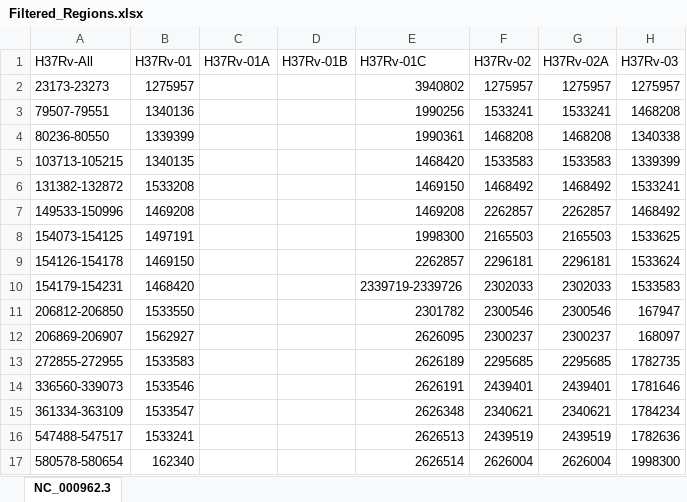
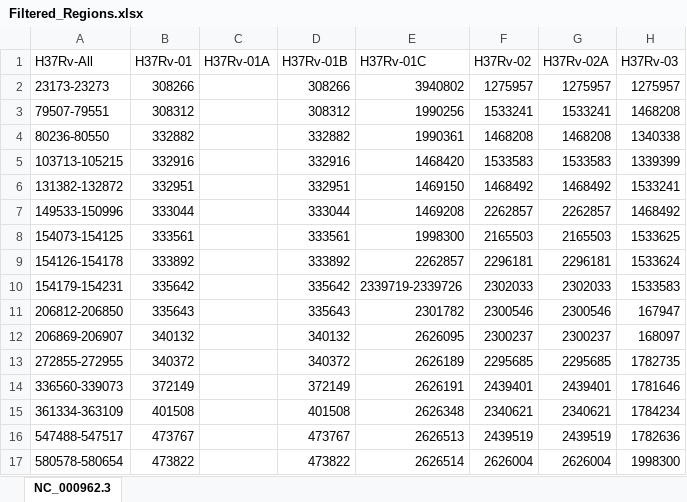
Before and after one commit to USDA-VS/vSNP, an Excel workbook: dependencies/mycobacterium/tbc/h37/script_dependents/Filtered_Regions.xlsx, sheet NC_000962.3, drawn as a sheet; only a part is shown; values as stored, in another font and other column widths than the file's, no cell formats; the diff covers the shown part only; the diff names each change by its address in the sheet, - before the commit and + after, or states it on an @@ line.

```diff
--- a/dependencies/mycobacterium/tbc/h37/script_dependents/Filtered_Regions.xlsx (sheet NC_000962.3)
+++ b/dependencies/mycobacterium/tbc/h37/script_dependents/Filtered_Regions.xlsx (sheet NC_000962.3)
-B2 (H37Rv-01): 1275957
+B2 (H37Rv-01): 308266
-D2 (H37Rv-01B): (empty)
+D2 (H37Rv-01B): 308266
-B3 (H37Rv-01): 1340136
+B3 (H37Rv-01): 308312
-D3 (H37Rv-01B): (empty)
+D3 (H37Rv-01B): 308312
-B4 (H37Rv-01): 1339399
+B4 (H37Rv-01): 332882
-D4 (H37Rv-01B): (empty)
+D4 (H37Rv-01B): 332882
-B5 (H37Rv-01): 1340135
+B5 (H37Rv-01): 332916
-D5 (H37Rv-01B): (empty)
+D5 (H37Rv-01B): 332916
-B6 (H37Rv-01): 1533208
+B6 (H37Rv-01): 332951
-D6 (H37Rv-01B): (empty)
+D6 (H37Rv-01B): 332951
-B7 (H37Rv-01): 1469208
+B7 (H37Rv-01): 333044
-D7 (H37Rv-01B): (empty)
+D7 (H37Rv-01B): 333044
-B8 (H37Rv-01): 1497191
+B8 (H37Rv-01): 333561
-D8 (H37Rv-01B): (empty)
+D8 (H37Rv-01B): 333561
-B9 (H37Rv-01): 1469150
+B9 (H37Rv-01): 333892
-D9 (H37Rv-01B): (empty)
+D9 (H37Rv-01B): 333892
-B10 (H37Rv-01): 1468420
+B10 (H37Rv-01): 335642
-D10 (H37Rv-01B): (empty)
+D10 (H37Rv-01B): 335642
-B11 (H37Rv-01): 1533550
+B11 (H37Rv-01): 335643
-D11 (H37Rv-01B): (empty)
+D11 (H37Rv-01B): 335643
-B12 (H37Rv-01): 1562927
+B12 (H37Rv-01): 340132
-D12 (H37Rv-01B): (empty)
+D12 (H37Rv-01B): 340132
-B13 (H37Rv-01): 1533583
+B13 (H37Rv-01): 340372
-D13 (H37Rv-01B): (empty)
+D13 (H37Rv-01B): 340372
-B14 (H37Rv-01): 1533546
+B14 (H37Rv-01): 372149
-D14 (H37Rv-01B): (empty)
+D14 (H37Rv-01B): 372149
-B15 (H37Rv-01): 1533547
+B15 (H37Rv-01): 401508
-D15 (H37Rv-01B): (empty)
+D15 (H37Rv-01B): 401508
-B16 (H37Rv-01): 1533241
+B16 (H37Rv-01): 473767
-D16 (H37Rv-01B): (empty)
+D16 (H37Rv-01B): 473767
-B17 (H37Rv-01): 162340
+B17 (H37Rv-01): 473822
-D17 (H37Rv-01B): (empty)
+D17 (H37Rv-01B): 473822
```
Also changed, not shown: other rows of this sheet, cell formats, 4 other files.
